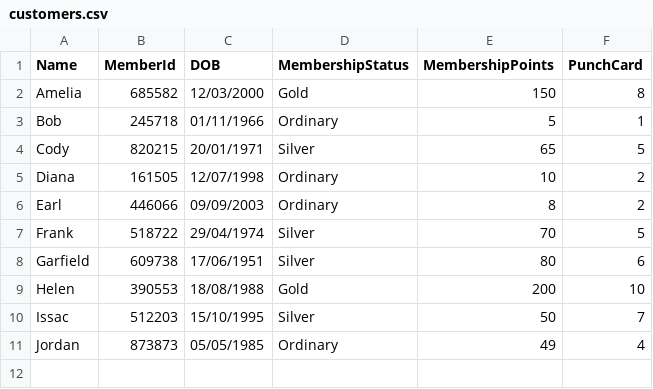
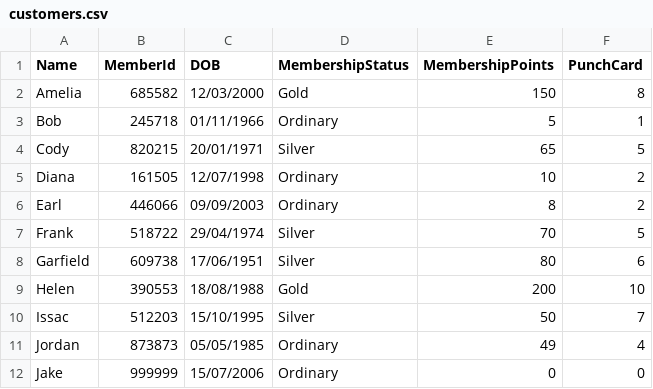
Before and after one commit to Koyonari/Group03_PRG2Assignment, a CSV file: Group03_PRG2Assignment/S10255965_PRG2Assignment/bin/Debug/net6.0/customers.csv, drawn as a sheet; the diff names each change by its address in the sheet, - before the commit and + after, or states it on an @@ line.

```diff
--- a/Group03_PRG2Assignment/S10255965_PRG2Assignment/bin/Debug/net6.0/customers.csv
+++ b/Group03_PRG2Assignment/S10255965_PRG2Assignment/bin/Debug/net6.0/customers.csv
+row 12: Jake | 999999 | 15/07/2006 | Ordinary | 0 | 0
```
Also changed, not shown: 9 other files.
